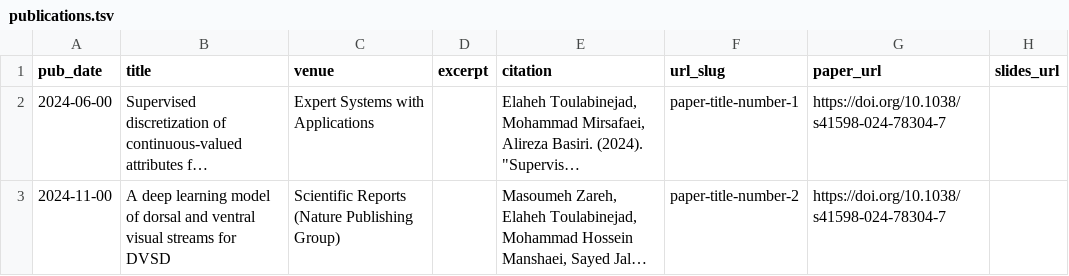
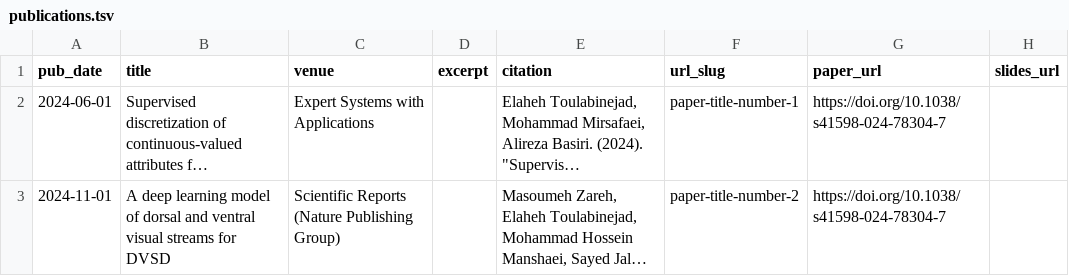
Before and after one commit to ellietoulabi/ellietoulabi.github.io, a TSV file: markdown_generator/publications.tsv, drawn as a sheet; long unchanged cells end in …; the diff names each change by its address in the sheet, - before the commit and + after, or states it on an @@ line.

```diff
--- a/markdown_generator/publications.tsv
+++ b/markdown_generator/publications.tsv
-A2 (pub_date): 2024-06-00
+A2 (pub_date): 2024-06-01
-A3 (pub_date): 2024-11-00
+A3 (pub_date): 2024-11-01
```
Also changed, not shown: 2 other files.
